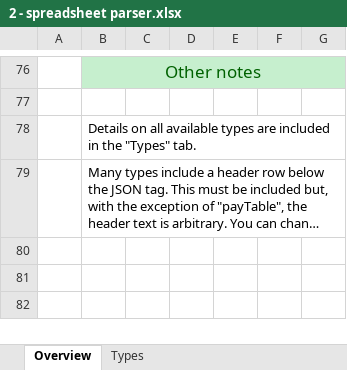
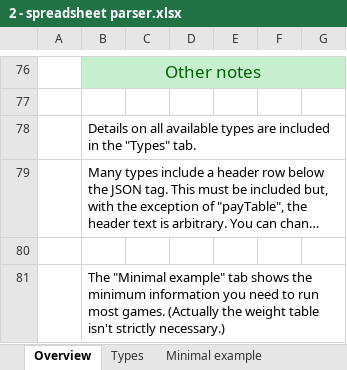
Before and after one commit to terry7cherry/my-web-of-wonders, an Excel workbook: README/2 - spreadsheet parser.xlsx, sheet Overview, drawn as a sheet; only a part is shown, gaps mark what is left out; long unchanged cells end in …; values as stored, in another font and other column widths than the file's, no borders; the diff names each change by its address in the sheet, - before the commit and + after, or states it on an @@ line.

Commit message:
Add minimal example tab to spreadsheet docs.

```diff
--- a/README/2 - spreadsheet parser.xlsx (sheet Overview)
+++ b/README/2 - spreadsheet parser.xlsx (sheet Overview)
+sheet tab: Minimal example
+row 80: (empty)
+row 81:  | The "Minimal example" tab shows the minimum information you need to run most games. (Actually the weight table isn't strictly necessary.)
```
